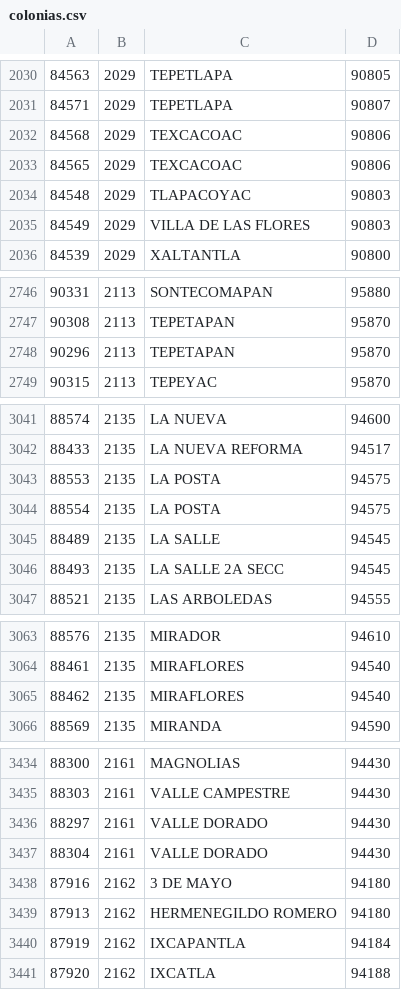
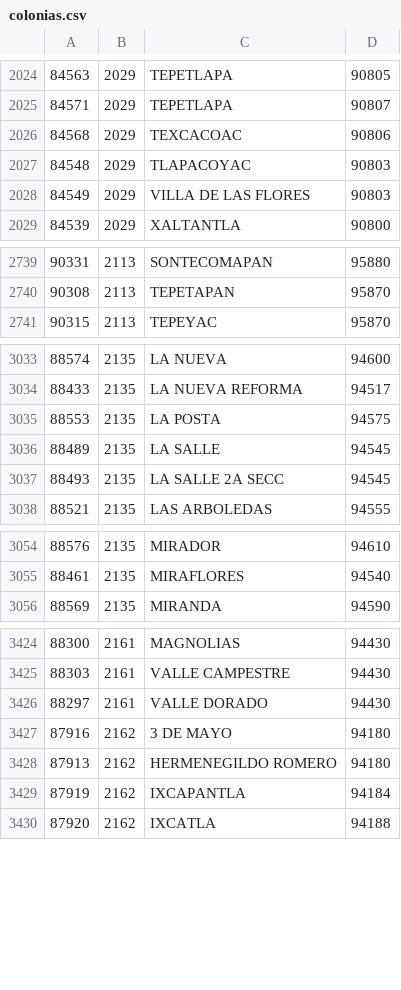
Before and after one commit to becario4/sidertmovil, a CSV file: app/src/main/res/raw/colonias.csv, drawn as a sheet; only a part is shown, gaps mark what is left out; the diff covers the shown part only.

```diff
--- a/app/src/main/res/raw/colonias.csv
+++ b/app/src/main/res/raw/colonias.csv
@@ -2032,3 +2026,2 @@
 84568;2029;TEXCACOAC;90806
-84565;2029;TEXCACOAC;90806
 84548;2029;TLAPACOYAC;90803
@@ -2747,3 +2740,2 @@
 90308;2113;TEPETAPAN;95870
-90296;2113;TEPETAPAN;95870
 90315;2113;TEPEYAC;95870
@@ -3043,3 +3035,2 @@
 88553;2135;LA POSTA;94575
-88554;2135;LA POSTA;94575
 88489;2135;LA SALLE;94545
@@ -3064,3 +3055,2 @@
 88461;2135;MIRAFLORES;94540
-88462;2135;MIRAFLORES;94540
 88569;2135;MIRANDA;94590
@@ -3436,2 +3426 @@
 88297;2161;VALLE DORADO;94430
-88304;2161;VALLE DORADO;94430
```
Also changed, not shown: 29 removed rows elsewhere in this file, 30 other files.
